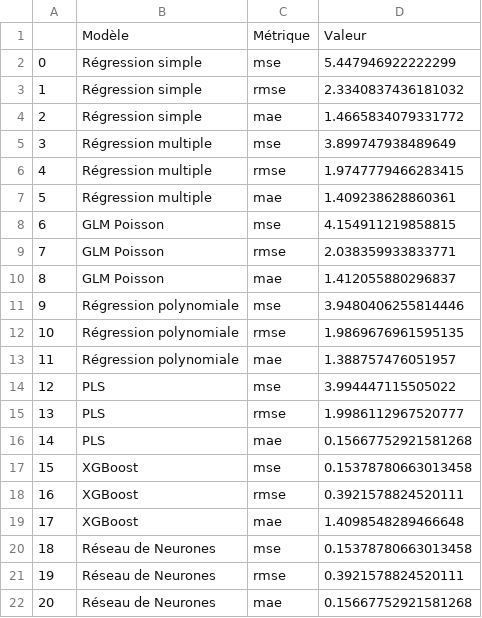
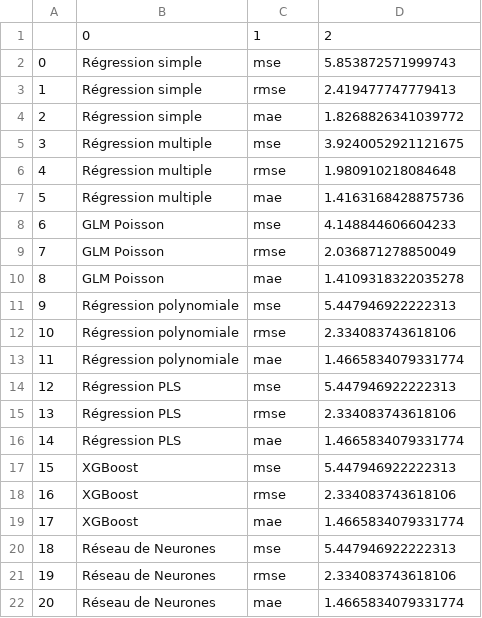
Before and after one commit to Ab2nour/customer-base-analysis, a CSV file: data/results/regressions.csv, drawn as a sheet.

```diff
--- a/data/results/regressions.csv
+++ b/data/results/regressions.csv
@@ -1,22 +1,22 @@
-,Modèle,Métrique,Valeur
-0,Régression simple,mse,5.447946922222299
-1,Régression simple,rmse,2.3340837436181032
-2,Régression simple,mae,1.4665834079331772
-3,Régression multiple,mse,3.899747938489649
-4,Régression multiple,rmse,1.9747779466283415
-5,Régression multiple,mae,1.409238628860361
-6,GLM Poisson,mse,4.154911219858815
-7,GLM Poisson,rmse,2.038359933833771
-8,GLM Poisson,mae,1.412055880296837
-9,Régression polynomiale,mse,3.9480406255814446
-10,Régression polynomiale,rmse,1.9869676961595135
-11,Régression polynomiale,mae,1.388757476051957
-12,PLS,mse,3.994447115505022
-13,PLS,rmse,1.9986112967520777
-14,PLS,mae,0.15667752921581268
-15,XGBoost,mse,0.15378780663013458
-16,XGBoost,rmse,0.3921578824520111
-17,XGBoost,mae,1.4098548289466648
-18,Réseau de Neurones,mse,0.15378780663013458
-19,Réseau de Neurones,rmse,0.3921578824520111
-20,Réseau de Neurones,mae,0.15667752921581268
+,0,1,2
+0,Régression simple,mse,5.853872571999743
+1,Régression simple,rmse,2.419477747779413
+2,Régression simple,mae,1.8268826341039772
+3,Régression multiple,mse,3.9240052921121675
+4,Régression multiple,rmse,1.980910218084648
+5,Régression multiple,mae,1.4163168428875736
+6,GLM Poisson,mse,4.148844606604233
+7,GLM Poisson,rmse,2.036871278850049
+8,GLM Poisson,mae,1.4109318322035278
+9,Régression polynomiale,mse,5.447946922222313
+10,Régression polynomiale,rmse,2.334083743618106
+11,Régression polynomiale,mae,1.4665834079331774
+12,Régression PLS,mse,5.447946922222313
+13,Régression PLS,rmse,2.334083743618106
+14,Régression PLS,mae,1.4665834079331774
+15,XGBoost,mse,5.447946922222313
+16,XGBoost,rmse,2.334083743618106
+17,XGBoost,mae,1.4665834079331774
+18,Réseau de Neurones,mse,5.447946922222313
+19,Réseau de Neurones,rmse,2.334083743618106
+20,Réseau de Neurones,mae,1.4665834079331774
```
Also changed, not shown: 1 other file.
